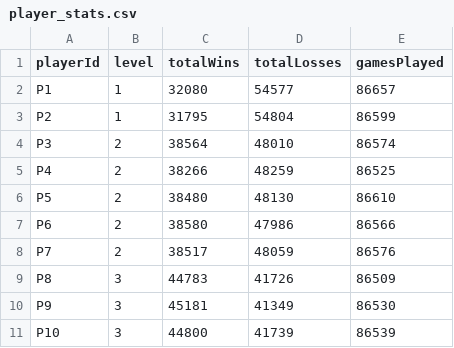
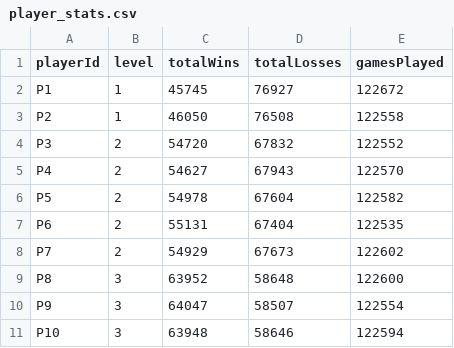
Before and after one commit to sylhare/Badminton, a CSV file: analysis/data/sa_algo/player_stats.csv, drawn as a sheet; only a part is shown; the diff covers the shown part only.

```diff
--- a/analysis/data/sa_algo/player_stats.csv
+++ b/analysis/data/sa_algo/player_stats.csv
@@ -1,11 +1,11 @@
 playerId,level,totalWins,totalLosses,gamesPlayed
-P1,1,32080,54577,86657
-P2,1,31795,54804,86599
-P3,2,38564,48010,86574
-P4,2,38266,48259,86525
-P5,2,38480,48130,86610
-P6,2,38580,47986,86566
-P7,2,38517,48059,86576
-P8,3,44783,41726,86509
-P9,3,45181,41349,86530
-P10,3,44800,41739,86539
+P1,1,45745,76927,122672
+P2,1,46050,76508,122558
+P3,2,54720,67832,122552
+P4,2,54627,67943,122570
+P5,2,54978,67604,122582
+P6,2,55131,67404,122535
+P7,2,54929,67673,122602
+P8,3,63952,58648,122600
+P9,3,64047,58507,122554
+P10,3,63948,58646,122594
```
Also changed, not shown: 29 edited cells elsewhere in this file, analysis/data/cg_algo/bench_events.csv, analysis/data/cg_algo/player_stats.csv, 30 other files.
